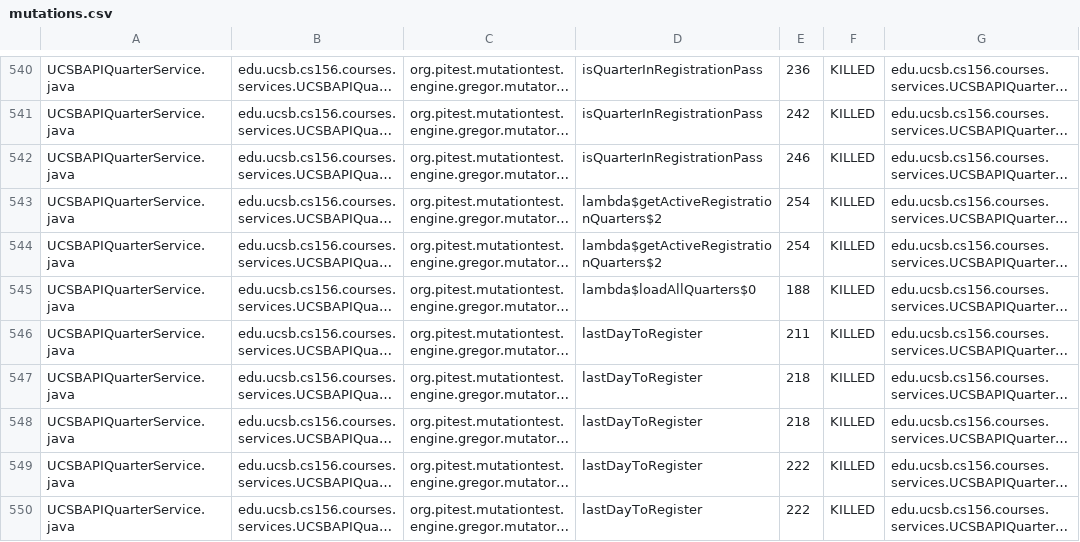
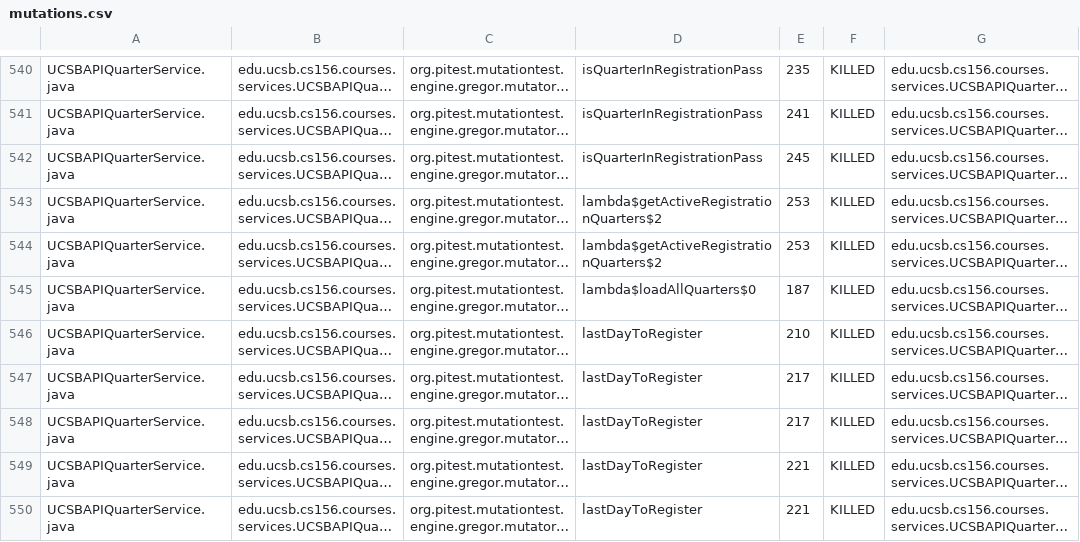
Before and after one commit to ucsb-cs156-s26/proj-courses-s26-02, a CSV file: prs/47/pitest/mutations.csv, drawn as a sheet; only a part is shown, gaps mark what is left out; long unchanged cells end in …; the diff covers the shown part only; the diff names each change by its address in the sheet, - before the commit and + after, or states it on an @@ line.

```diff
--- a/prs/47/pitest/mutations.csv
+++ b/prs/47/pitest/mutations.csv
-E540: 236
+E540: 235
-E541: 242
+E541: 241
-E542: 246
+E542: 245
-E543:E544: 254
+E543:E544: 253
-E545: 188
+E545: 187
-E546: 211
+E546: 210
-E547:E548: 218
+E547:E548: 217
-E549:E550: 222
+E549:E550: 221
```
Also changed, not shown: 4 added rows, 4 removed rows and 21 edited cells elsewhere in this file, 54 other files.
